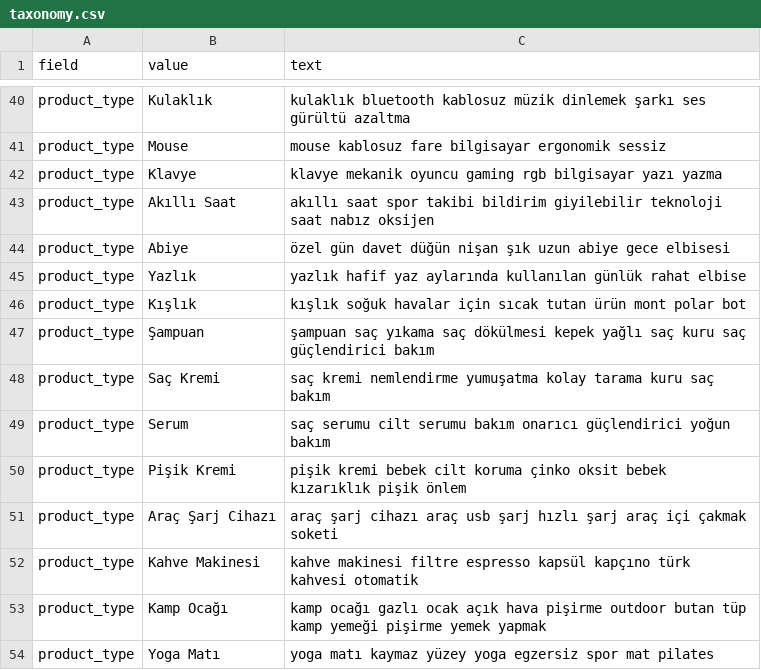
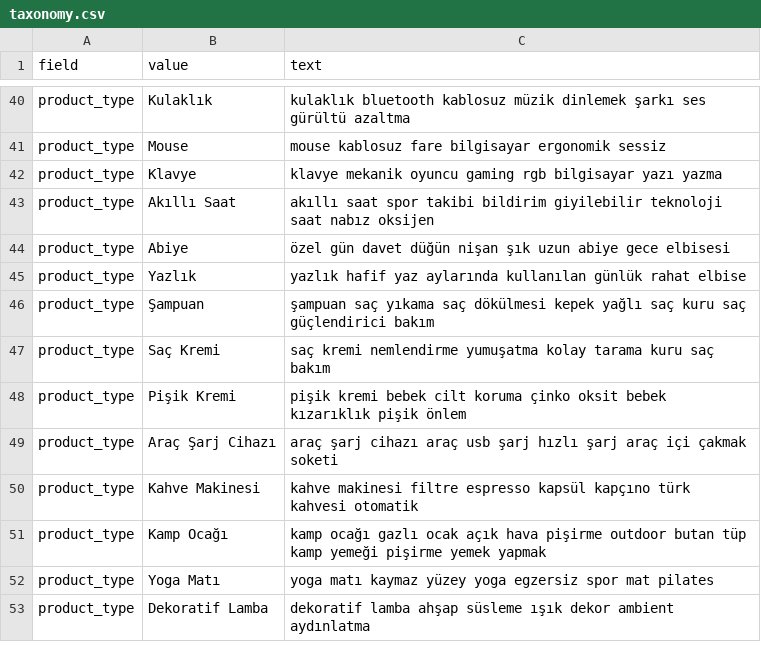
Before and after one commit to muratelma/ai-market-chatbot, a CSV file: backend/taxonomy.csv, drawn as a sheet; only a part is shown, gaps mark what is left out; the shorter side is filled out with more unchanged rows.

```diff
--- a/backend/taxonomy.csv
+++ b/backend/taxonomy.csv
@@ -45,6 +45,4 @@ product_type,Abiye,özel gün davet düğün nişan şık uzun abiye gece elbise
 product_type,Yazlık,yazlık hafif yaz aylarında kullanılan günlük rahat elbise
-product_type,Kışlık,kışlık soğuk havalar için sıcak tutan ürün mont polar bot
 product_type,Şampuan,şampuan saç yıkama saç dökülmesi kepek yağlı saç kuru saç güçlendirici bakım
 product_type,Saç Kremi,saç kremi nemlendirme yumuşatma kolay tarama kuru saç bakım
-product_type,Serum,saç serumu cilt serumu bakım onarıcı güçlendirici yoğun bakım
 product_type,Pişik Kremi,pişik kremi bebek cilt koruma çinko oksit bebek kızarıklık pişik önlem
```
Also changed, not shown: 6 other files.
